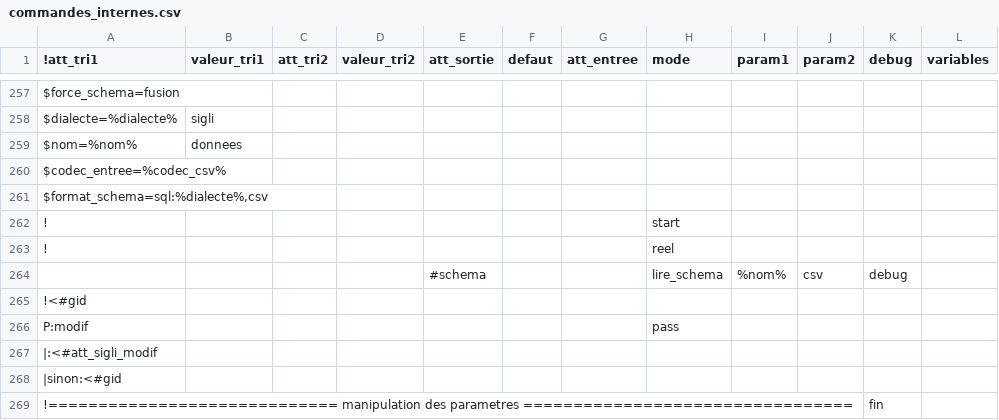
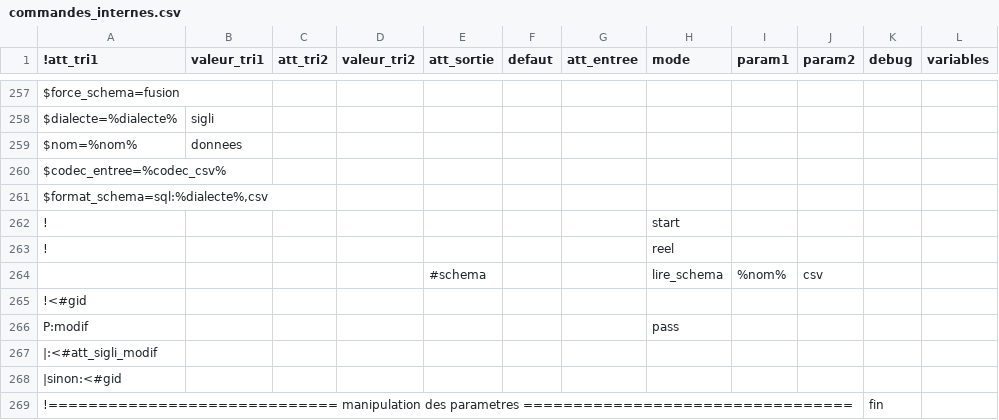
Before and after one commit to service-GCT-EMS/pyetl, a CSV file: pyetl/moteur/fonctions/commandes_internes.csv, drawn as a sheet; only a part is shown, gaps mark what is left out.

```diff
--- a/pyetl/moteur/fonctions/commandes_internes.csv
+++ b/pyetl/moteur/fonctions/commandes_internes.csv
@@ -263,3 +263,3 @@ $format_schema=sql:%dialecte%,csv;;;;;;;;;;;
 !;;;;;;;reel;;;;
-;;;;#schema;;;lire_schema;%nom%;csv;debug;
+;;;;#schema;;;lire_schema;%nom%;csv;;
 !<#gid;;;;;;;;;;;
```
Also changed, not shown: 8 other files.
